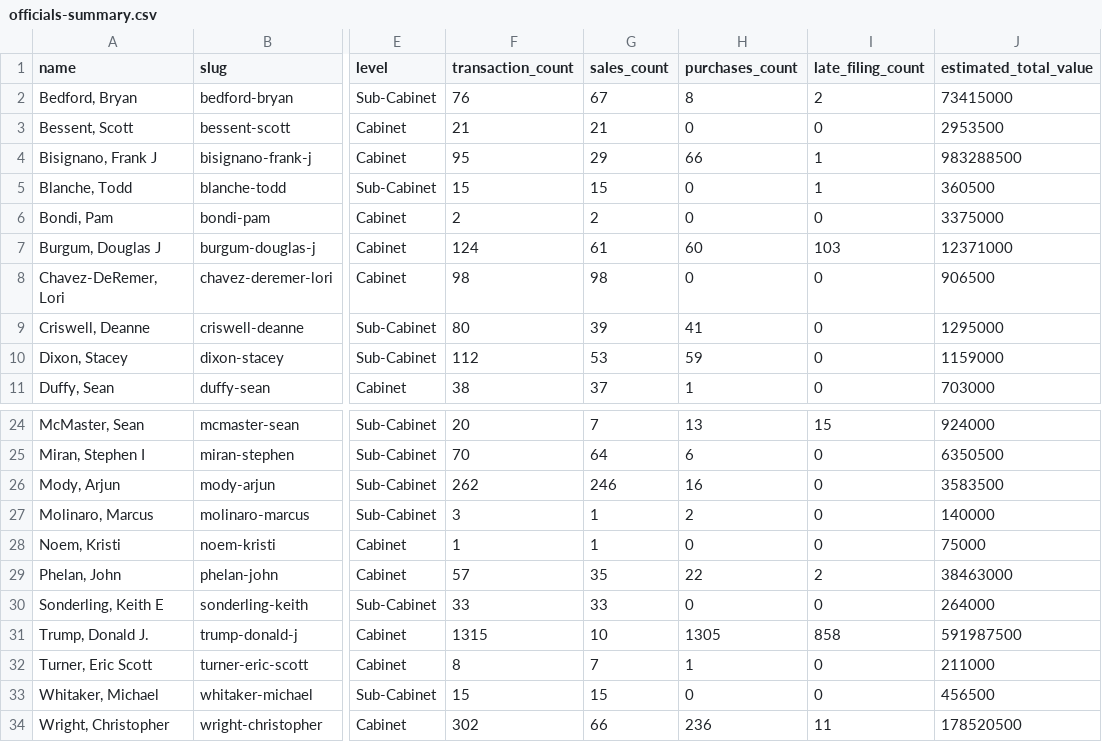
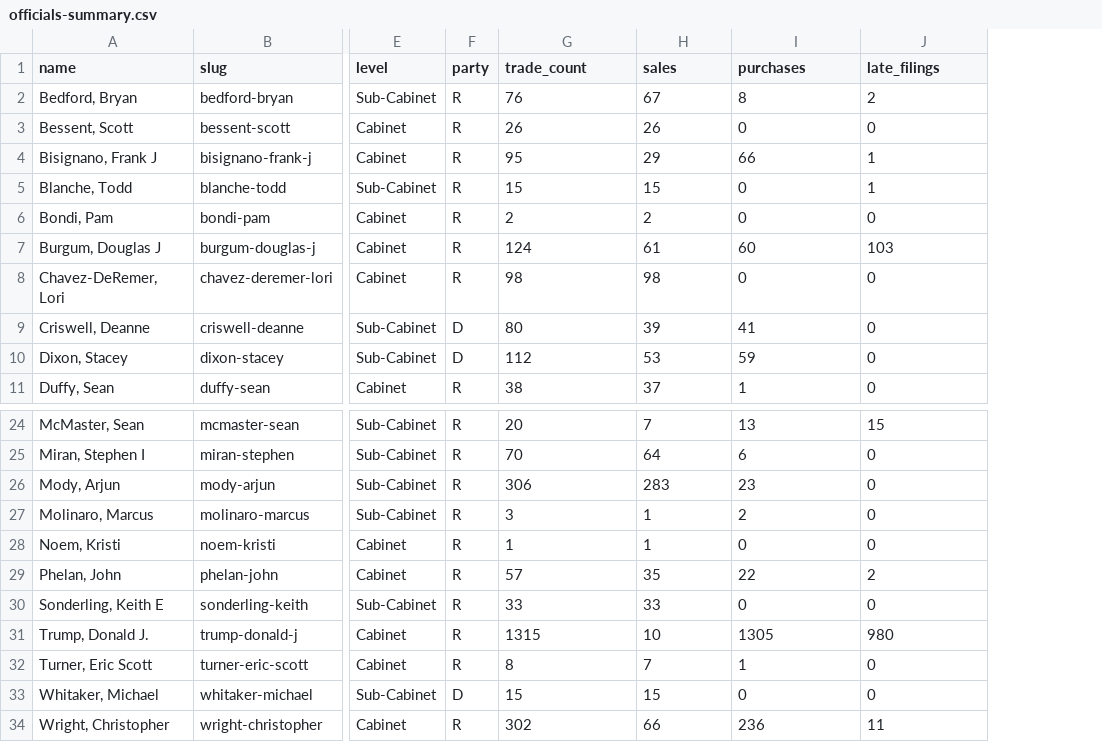
Before and after one commit to tbrown034/open-cabinet, a CSV file: public/data/officials-summary.csv, drawn as a sheet; only a part is shown, gaps mark what is left out; removed rows and columns are numbered as before the commit, all else as after; the diff names each change by its address in the sheet, - before the commit and + after, or states it on an @@ line.

```diff
--- a/public/data/officials-summary.csv
+++ b/public/data/officials-summary.csv
+column F (party), rows 2-11: R | R | R | R | R | R | R | D | D | R; rows 24-34: R | R | R | R | R | R | R | R | R | D | R
-column J (estimated_total_value), rows 2-11: 73415000 | 2953500 | 983288500 | 360500 | 3375000 | 12371000 | 906500 | 1295000 | 1159000 | 703000; rows 24-34: 924000 | 6350500 | 3583500 | 140000 | 75000 | 38463000 | 264000 | 591987500 | 211000 | 456500 | 178520500
-G1: transaction_count
+G1: trade_count
-H1: sales_count
+H1: sales
-I1: purchases_count
+I1: purchases
-J1: late_filing_count
+J1: late_filings
-G3 (trade_count): 21
+G3 (trade_count): 26
-H3 (sales): 21
+H3 (sales): 26
-G26 (trade_count): 262
+G26 (trade_count): 306
-H26 (sales): 246
+H26 (sales): 283
-I26 (purchases): 16
+I26 (purchases): 23
-J31 (late_filings): 858
+J31 (late_filings): 980
```
Also changed, not shown: public/data/all-transactions.csv, 8 other files.
